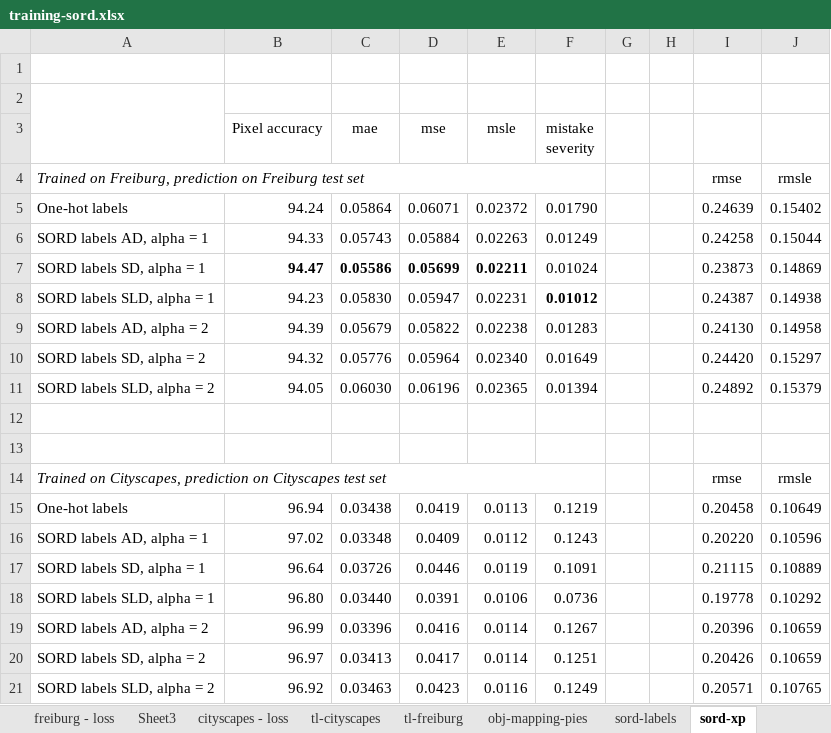
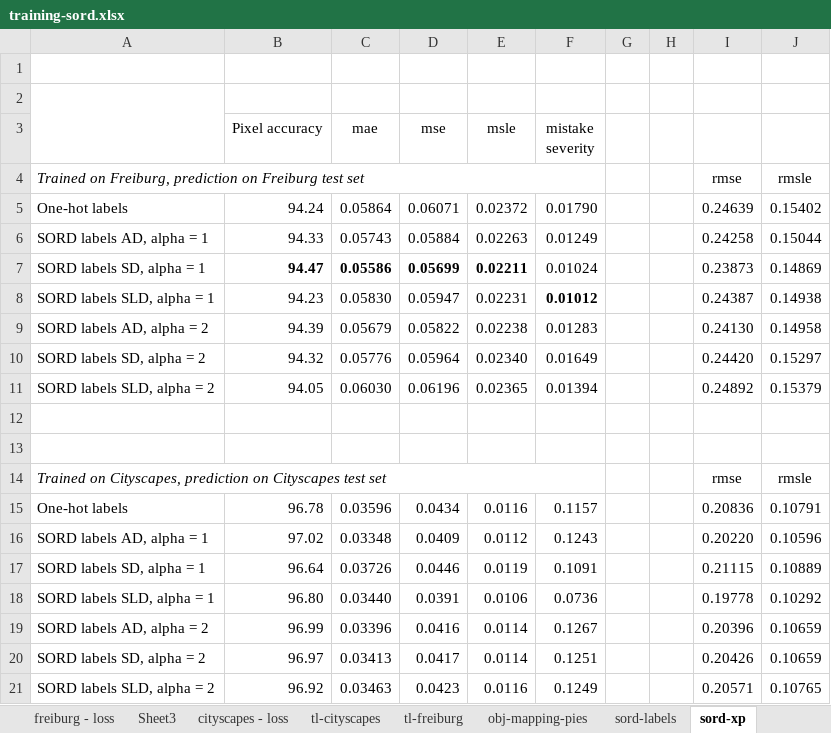
Before and after one commit to glhr/lightning-segnet, an Excel workbook: results/training-sord.xlsx, sheet sord-xp, drawn as a sheet; values as stored, in another font and other column widths than the file's, no borders; removed rows and columns are numbered as before the commit, all else as after; the diff names each change by its address in the sheet, - before the commit and + after, or states it on an @@ line.

```diff
--- a/results/training-sord.xlsx (sheet sord-xp)
+++ b/results/training-sord.xlsx (sheet sord-xp)
-row 15: One-hot labels | 96.94 | 0.03438 | 0.0419 | 0.0113 | 0.1219 |  |  | 0.20458 | 0.10649
+row 15: One-hot labels | 96.78 | 0.03596 | 0.0434 | 0.0116 | 0.1157 |  |  | 0.20836 | 0.10791
```
Also changed, not shown: 2 other files.
